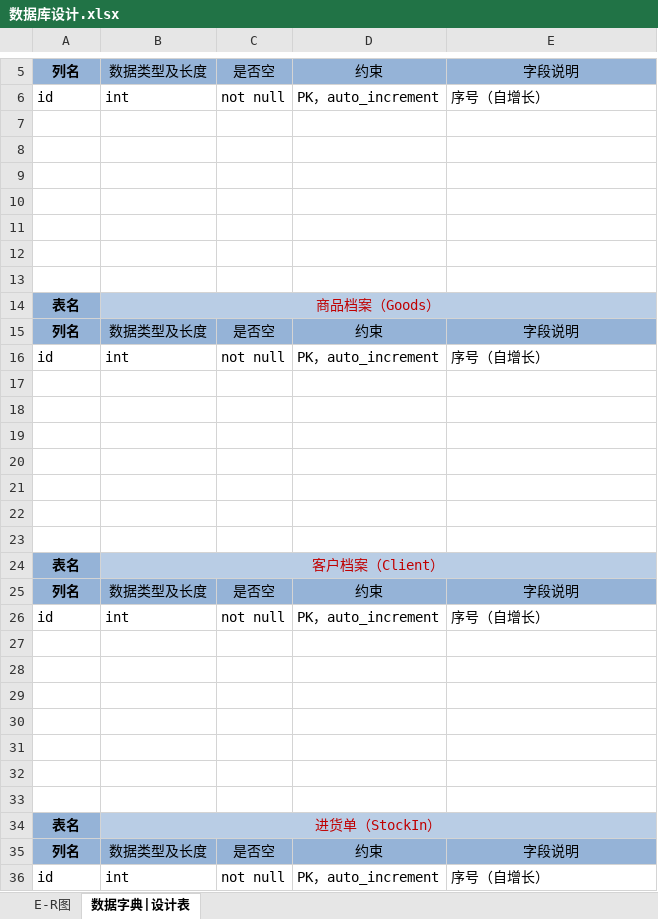
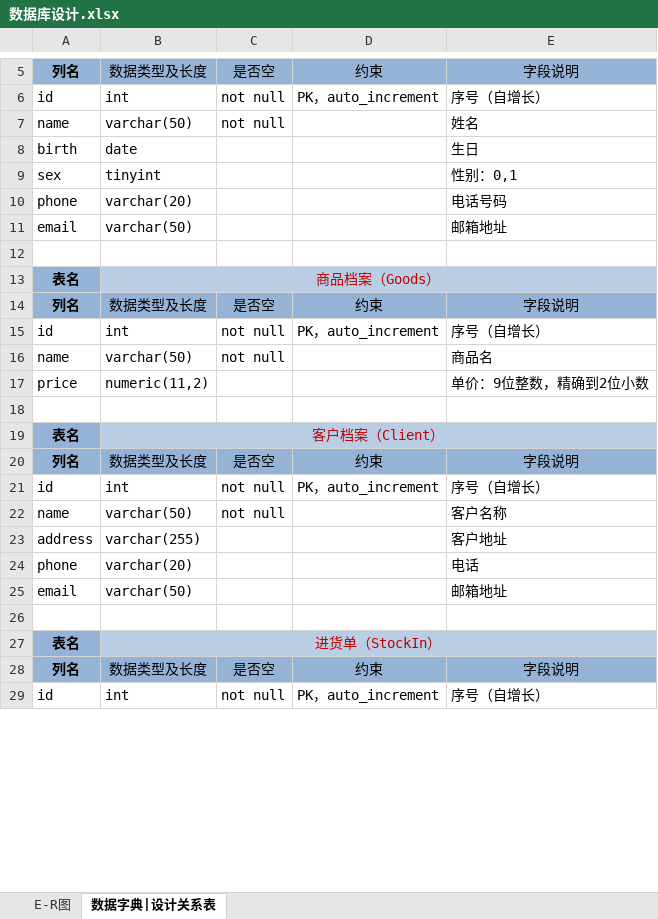
Before and after one commit to overlordsnyt/SLMS, an Excel workbook: doc/数据库设计.xlsx, sheet 数据字典|设计关系表, drawn as a sheet; only a part is shown, gaps mark what is left out; values as stored, in another font and other column widths than the file's, no borders; removed rows and columns are numbered as before the commit, all else as after; the diff covers the shown part only; the diff names each change by its address in the sheet, - before the commit and + after, or states it on an @@ line.

Commit message:
数据库设计

```diff
--- a/doc/数据库设计.xlsx (sheet 数据字典|设计关系表)
+++ b/doc/数据库设计.xlsx (sheet 数据字典|设计关系表)
-sheet tab: 数据字典|设计表
+sheet tab: 数据字典|设计关系表
-row 7: (empty)
+row 7: name | varchar(50) | not null |  | 姓名
-row 8: (empty)
+row 8: birth | date |  |  | 生日
-row 9: (empty)
+row 9: sex | tinyint |  |  | 性别：0,1
-row 10: (empty)
+row 10: phone | varchar(20) |  |  | 电话号码
-row 11: (empty)
+row 11: email | varchar(50) |  |  | 邮箱地址
-row 12: (empty)
-row 16: (empty)
+row 16: name | varchar(50) | not null |  | 商品名
-row 17: (empty)
+row 17: price | numeric(11,2) |  |  | 单价：9位整数，精确到2位小数
-row 19: (empty)
-row 20: (empty)
-row 21: (empty)
-row 22: (empty)
-row 22: (empty)
+row 22: name | varchar(50) | not null |  | 客户名称
-row 23: (empty)
+row 23: address | varchar(255) |  |  | 客户地址
-row 24: (empty)
+row 24: phone | varchar(20) |  |  | 电话
-row 25: (empty)
+row 25: email | varchar(50) |  |  | 邮箱地址
-row 31: (empty)
-row 32: (empty)
```
Also changed, not shown: 8 added rows and 22 edited cells elsewhere in this sheet.
